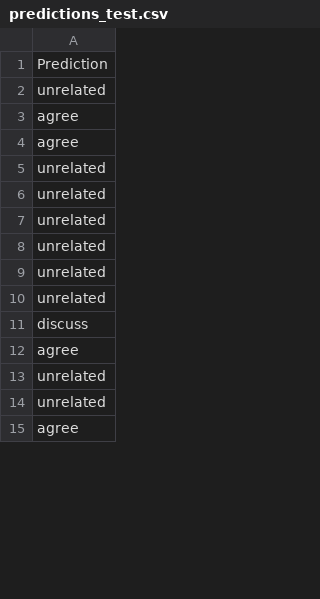
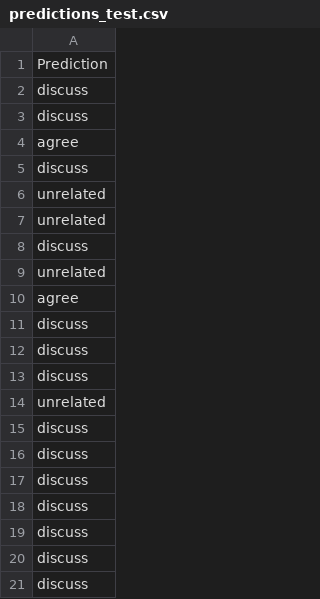
Before and after one commit to Rumour-Recognito/Rumour-Recognito-Backend, a CSV file: result/predictions_test.csv, drawn as a sheet; only a part is shown; the shorter side is filled out with more unchanged rows; the diff covers the shown part only.

```diff
--- a/result/predictions_test.csv
+++ b/result/predictions_test.csv
@@ -1,7 +1,21 @@
 Prediction
+discuss
+discuss
+agree
+discuss
+unrelated
+unrelated
+discuss
 unrelated
 agree
-agree
+discuss
+discuss
+discuss
 unrelated
-unrelated
-unrelated
+discuss
+discuss
+discuss
+discuss
+discuss
+discuss
+discuss
```
Also changed, not shown: 167 added rows and 5 moved rows elsewhere in this file, 4 other files.
